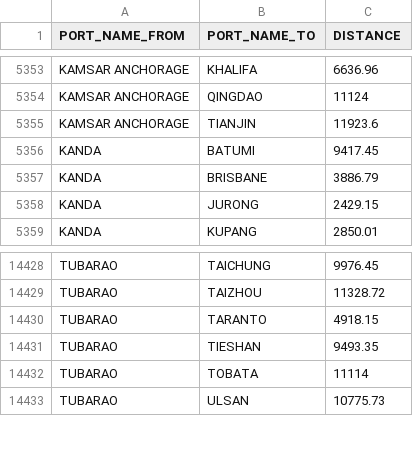
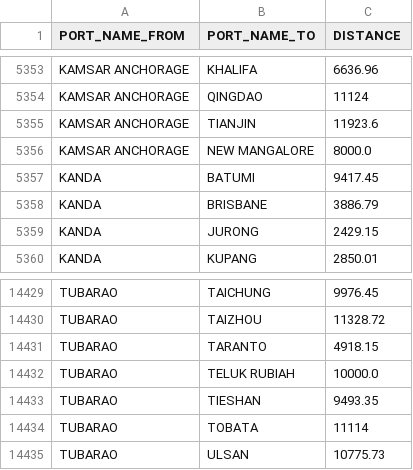
Before and after one commit to royzhack/cargill-hackathon, a CSV file: data/Port Distances.csv, drawn as a sheet; only a part is shown, gaps mark what is left out.

```diff
--- a/data/Port Distances.csv
+++ b/data/Port Distances.csv
@@ -5355,2 +5355,3 @@ KAMSAR ANCHORAGE,QINGDAO,11124
 KAMSAR ANCHORAGE,TIANJIN,11923.6
+KAMSAR ANCHORAGE,NEW MANGALORE,8000.0
 KANDA,BATUMI,9417.45
@@ -14430,2 +14431,3 @@ TUBARAO,TAIZHOU,11328.72
 TUBARAO,TARANTO,4918.15
+TUBARAO,TELUK RUBIAH,10000.0
 TUBARAO,TIESHAN,9493.35
```
Also changed, not shown: data/Cargill_Capesize_Vessels.csv, data/Cargill_Committed_Cargoes_Structured.csv, 5 other files.
